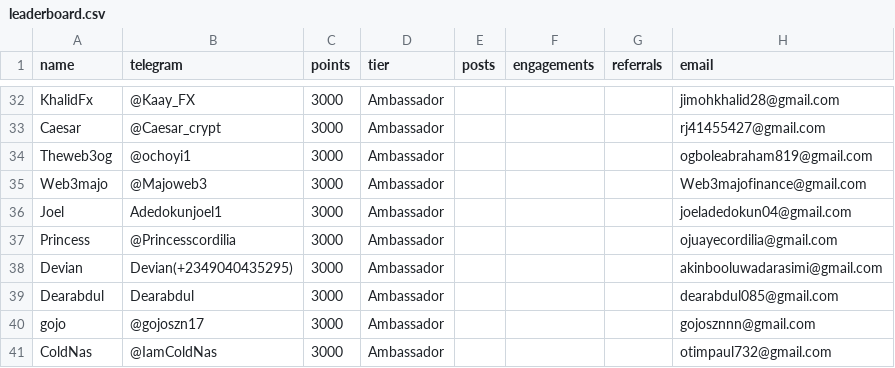
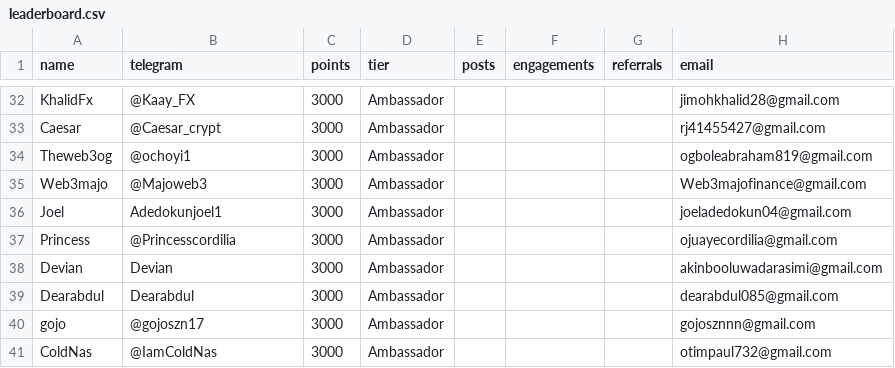
Before and after one commit to devel0x/electronero, a CSV file: ambassadors/fastapi-ambassador-leaderboard/data/leaderboard.csv, drawn as a sheet; only a part is shown, gaps mark what is left out.

Commit message:
checkpoint

```diff
--- a/ambassadors/fastapi-ambassador-leaderboard/data/leaderboard.csv
+++ b/ambassadors/fastapi-ambassador-leaderboard/data/leaderboard.csv
@@ -37,3 +37,3 @@ Joel,Adedokunjoel1,3000,Ambassador,,,,joeladedokun04@gmail.com
 Princess,@Princesscordilia,3000,Ambassador,,,,ojuayecordilia@gmail.com
-Devian,Devian(+2349040435295),3000,Ambassador,,,,akinbooluwadarasimi@gmail.com
+Devian,Devian,3000,Ambassador,,,,akinbooluwadarasimi@gmail.com
 Dearabdul,Dearabdul,3000,Ambassador,,,,dearabdul085@gmail.com
```
